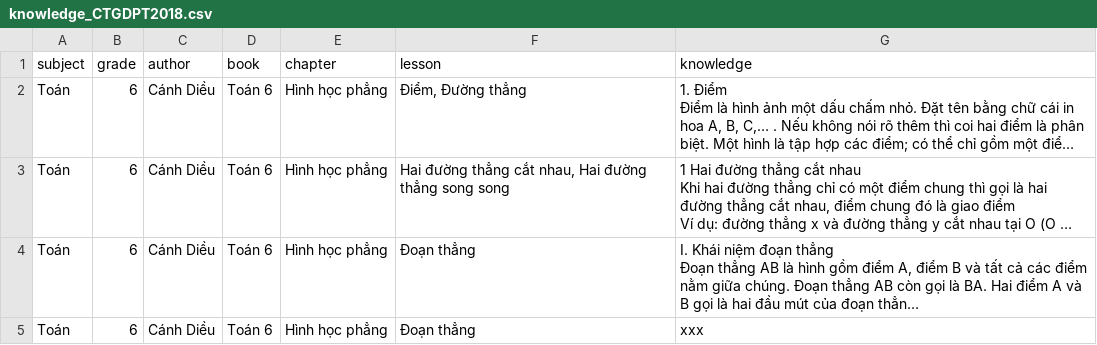
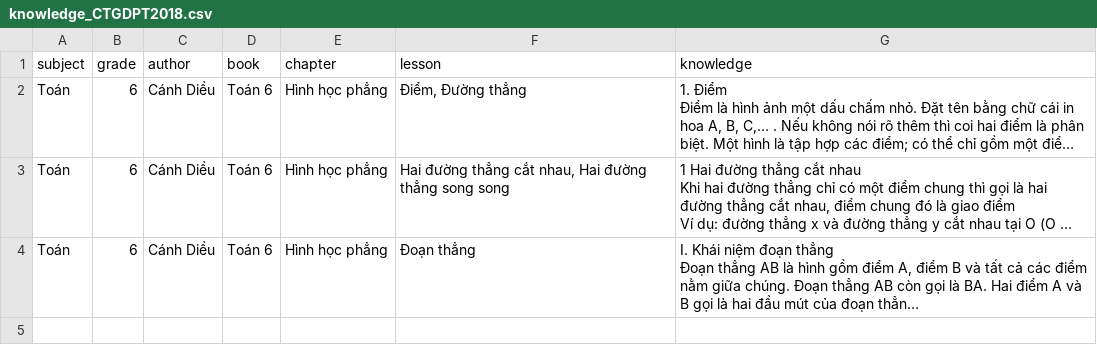
Before and after one commit to Neo-Nguyen-95/DA25_prompt_collector, a CSV file: data_raw/knowledge_CTGDPT2018.csv, drawn as a sheet; long unchanged cells end in …; the diff names each change by its address in the sheet, - before the commit and + after, or states it on an @@ line.

Commit message:
Update knowledge_CTGDPT2018.csv

```diff
--- a/data_raw/knowledge_CTGDPT2018.csv
+++ b/data_raw/knowledge_CTGDPT2018.csv
-row 5: Toán | 6 | Cánh Diều | Toán 6 | Hình học phẳng | Đoạn thẳng | xxx
```
